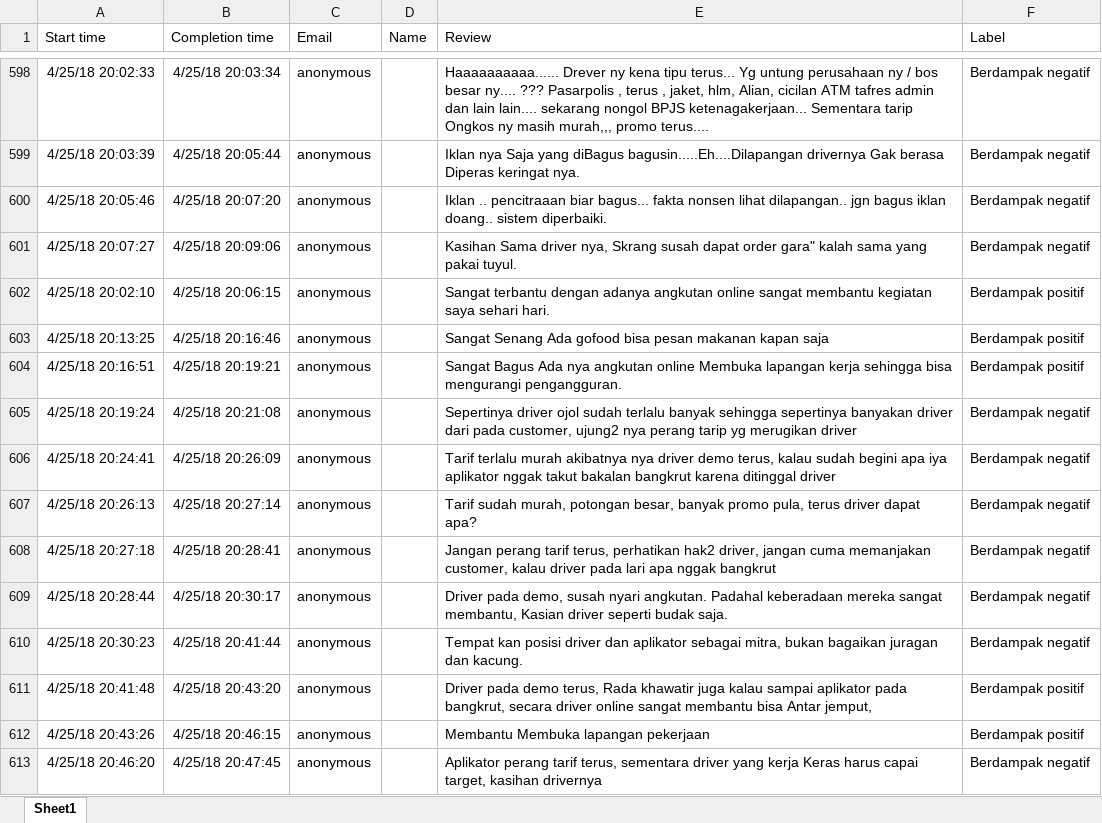
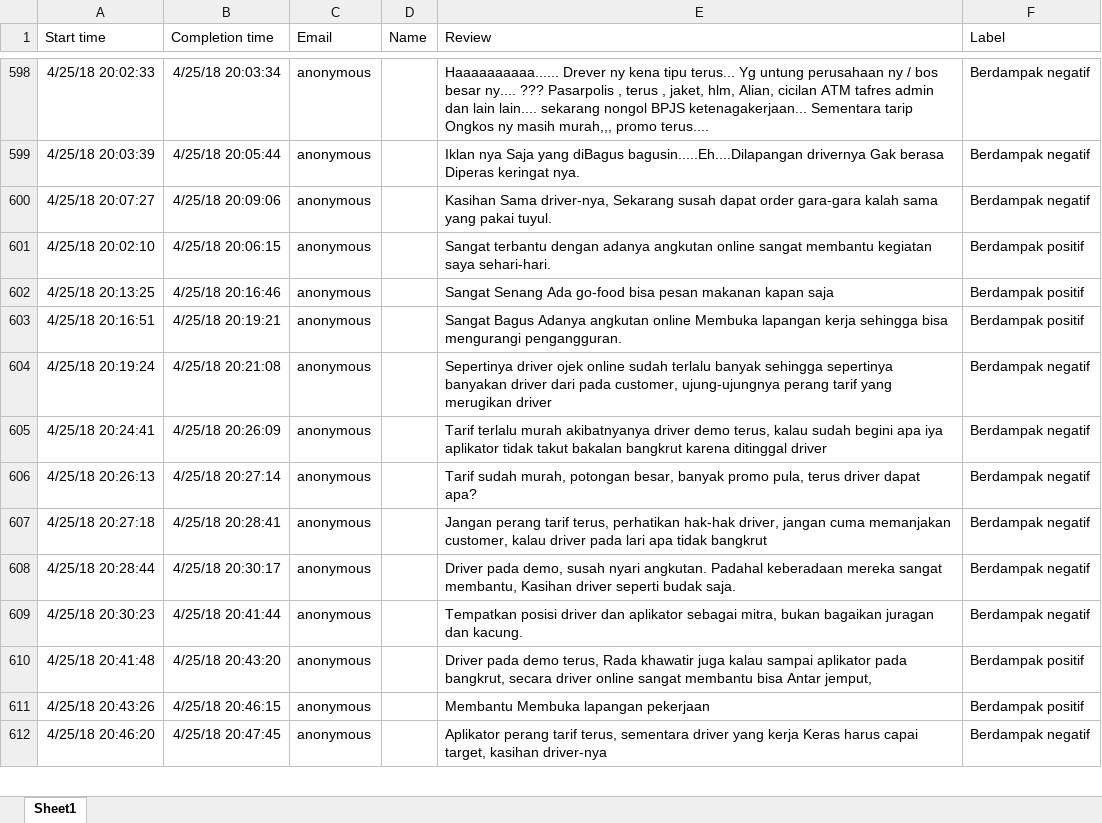
Before and after one commit to azhry/sentimen-c4.5-pso, an Excel workbook: data/Formulir jajak pendapat bisnis dan pelayanan mengenai angkutan online (gojek, grab, dsb)(1-952).xlsx, sheet Sheet1, drawn as a sheet; only a part is shown, gaps mark what is left out; values as stored, in another font and other column widths than the file's, no borders; table styles not drawn; removed rows and columns are numbered as before the commit, all else as after; the diff covers the shown part only; the diff names each change by its address in the sheet, - before the commit and + after, or states it on an @@ line.

```diff
--- a/data/Formulir jajak pendapat bisnis dan pelayanan mengenai angkutan online (gojek, grab, dsb)(1-952).xlsx (sheet Sheet1)
+++ b/data/Formulir jajak pendapat bisnis dan pelayanan mengenai angkutan online (gojek, grab, dsb)(1-952).xlsx (sheet Sheet1)
-row 600: 4/25/18 20:05:46 | 4/25/18 20:07:20 | anonymous |  | Iklan .. pencitraaan biar bagus... fakta nonsen lihat dilapangan.. jgn bagus iklan doang.. sistem diperbaiki. | Berdampak negatif
-E600 (Review): Kasihan Sama driver nya, Skrang susah dapat order gara" kalah sama…
+E600 (Review): Kasihan Sama driver-nya, Sekarang susah dapat order gara-gara kalah sama…
-E601 (Review): …kegiatan saya sehari hari.
+E601 (Review): …kegiatan saya sehari-hari.
-E602 (Review): …Senang Ada gofood bisa pesan…
+E602 (Review): …Senang Ada go-food bisa pesan…
-E603 (Review): Sangat Bagus Ada nya angkutan online…
+E603 (Review): Sangat Bagus Adanya angkutan online…
-E604 (Review): Sepertinya driver ojol sudah terlalu banyak sehingga sepertinya banyakan driver dari pada customer, ujung2 nya perang tarip yg merugikan driver
+E604 (Review): Sepertinya driver ojek online sudah terlalu banyak sehingga sepertinya banyakan driver dari pada customer, ujung-ujungnya perang tarif yang merugikan driver
-E605 (Review): …terlalu murah akibatnya nya driver demo terus, kalau sudah begini apa iya aplikator nggak takut bakalan…
+E605 (Review): …terlalu murah akibatnyanya driver demo terus, kalau sudah begini apa iya aplikator tidak takut bakalan…
-E607 (Review): …terus, perhatikan hak2 driver, jangan cuma memanjakan customer, kalau driver pada lari apa nggak bangkrut
+E607 (Review): …terus, perhatikan hak-hak driver, jangan cuma memanjakan customer, kalau driver pada lari apa tidak bangkrut
-E608 (Review): …sangat membantu, Kasian driver seperti…
+E608 (Review): …sangat membantu, Kasihan driver seperti…
-E609 (Review): Tempat kan posisi driver…
+E609 (Review): Tempatkan posisi driver…
-E612 (Review): …target, kasihan drivernya
+E612 (Review): …target, kasihan driver-nya
```
Also changed, not shown: 12 removed rows and 73 edited cells elsewhere in this sheet, 32 other files.
